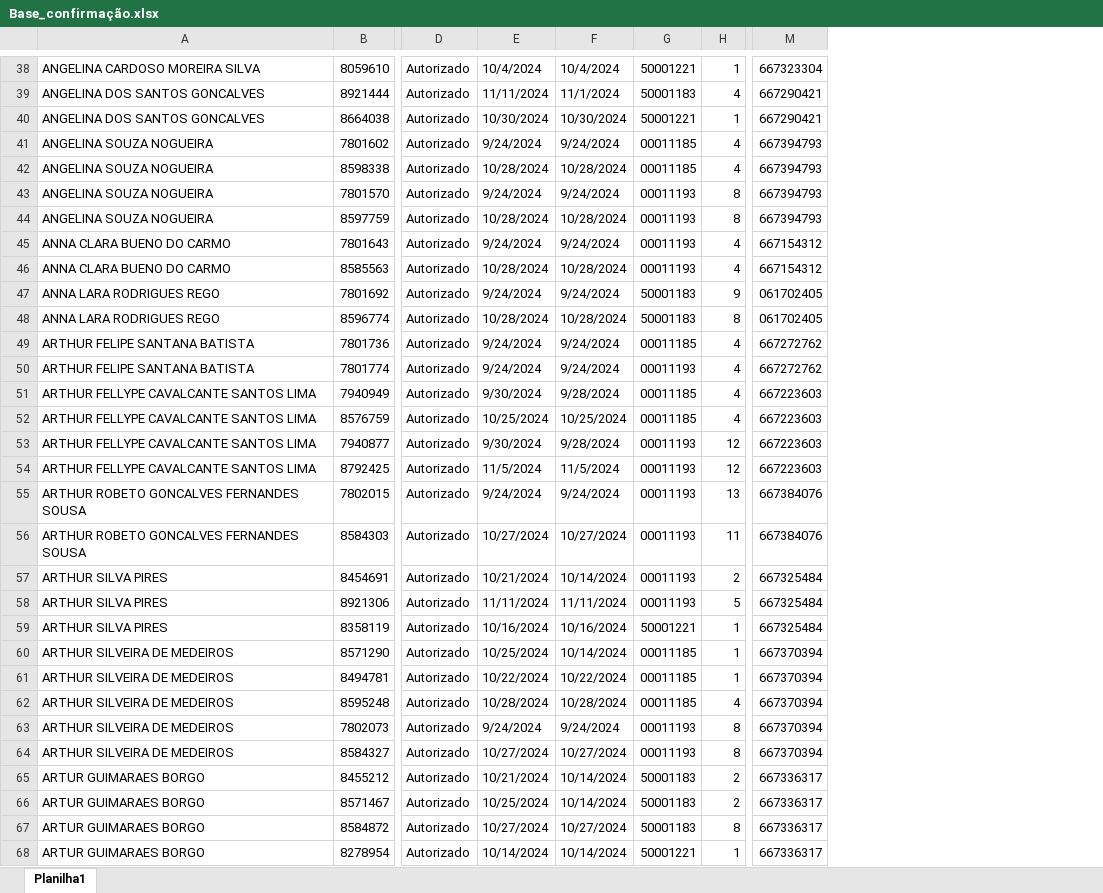
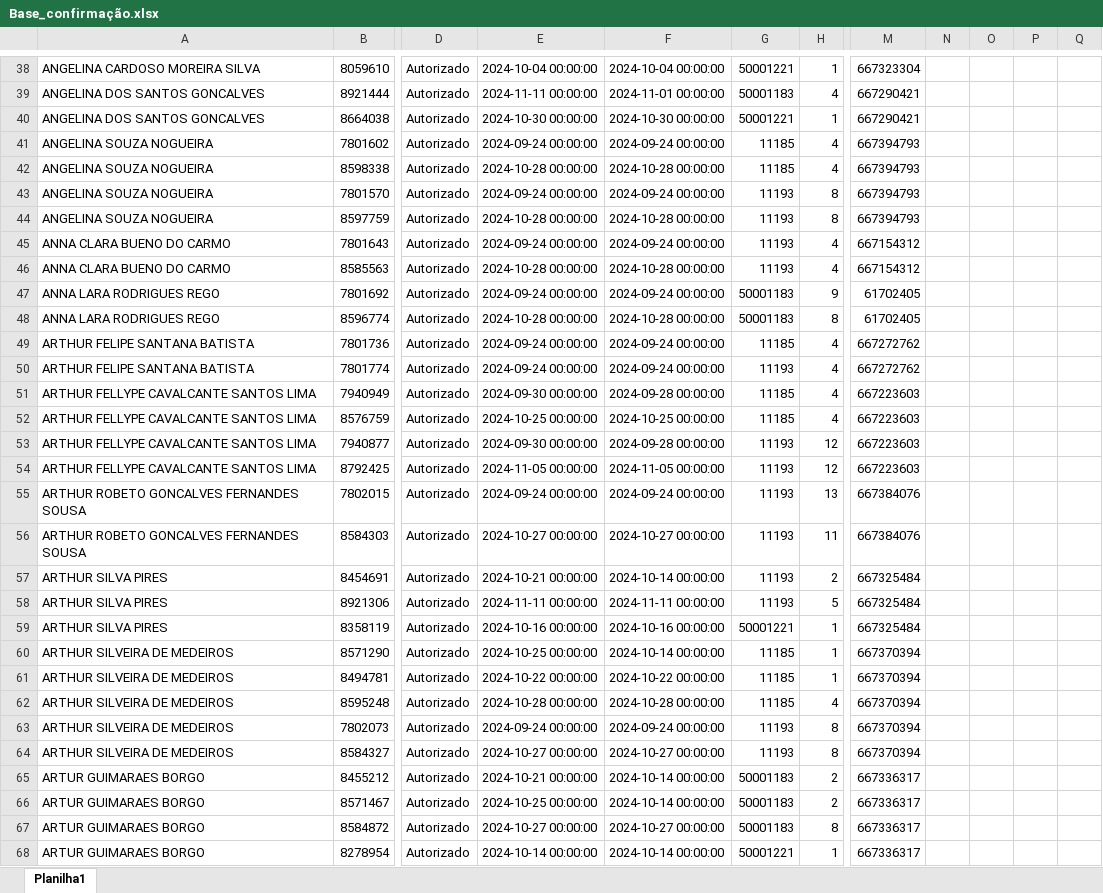
Before and after one commit to joaosouza2/automacao_verificacao_de_consulta_ipasgo, an Excel workbook: planilhas/Base_confirmação.xlsx, sheet Planilha1, drawn as a sheet; only a part is shown, gaps mark what is left out; values as stored, in another font and other column widths than the file's, no cell formats; table styles not drawn; removed rows and columns are numbered as before the commit, all else as after; the diff covers the shown part only; the diff names each change by its address in the sheet, - before the commit and + after, or states it on an @@ line.

```diff
--- a/planilhas/Base_confirmação.xlsx (sheet Planilha1)
+++ b/planilhas/Base_confirmação.xlsx (sheet Planilha1)
-column E, rows 38-68: 10/4/2024 | 11/11/2024 | 10/30/2024 | 9/24/2024 | 10/28/2024 | 9/24/2024 | 10/28/2024 | 9/24/2024 | 10/28/2024 | 9/24/2024 | 10/28/2024 | 9/24/2024 | 9/24/2024 | 9/30/2024 | 10/25/2024 | 9/30/2024 | 11/5/2024 | 9/24/2024 | 10/27/2024 | 10/21/2024 | 11/11/2024 | 10/16/2024 | 10/25/2024 | 10/22/2024 | 10/28/2024 | 9/24/2024 | 10/27/2024 | 10/21/2024 | 10/25/2024 | 10/27/2024 | 10/14/2024
-column F, rows 38-68: 10/4/2024 | 11/1/2024 | 10/30/2024 | 9/24/2024 | 10/28/2024 | 9/24/2024 | 10/28/2024 | 9/24/2024 | 10/28/2024 | 9/24/2024 | 10/28/2024 | 9/24/2024 | 9/24/2024 | 9/28/2024 | 10/25/2024 | 9/28/2024 | 11/5/2024 | 9/24/2024 | 10/27/2024 | 10/14/2024 | 11/11/2024 | 10/16/2024 | 10/14/2024 | 10/22/2024 | 10/28/2024 | 9/24/2024 | 10/27/2024 | 10/14/2024 | 10/14/2024 | 10/27/2024 | 10/14/2024
+column E, rows 38-68: 2024-10-04 00:00:00 | 2024-11-11 00:00:00 | 2024-10-30 00:00:00 | 2024-09-24 00:00:00 | 2024-10-28 00:00:00 | 2024-09-24 00:00:00 | 2024-10-28 00:00:00 | 2024-09-24 00:00:00 | 2024-10-28 00:00:00 | 2024-09-24 00:00:00 | 2024-10-28 00:00:00 | 2024-09-24 00:00:00 | 2024-09-24 00:00:00 | 2024-09-30 00:00:00 | 2024-10-25 00:00:00 | 2024-09-30 00:00:00 | 2024-11-05 00:00:00 | 2024-09-24 00:00:00 | 2024-10-27 00:00:00 | 2024-10-21 00:00:00 | 2024-11-11 00:00:00 | 2024-10-16 00:00:00 | 2024-10-25 00:00:00 | 2024-10-22 00:00:00 | 2024-10-28 00:00:00 | 2024-09-24 00:00:00 | 2024-10-27 00:00:00 | 2024-10-21 00:00:00 | 2024-10-25 00:00:00 | 2024-10-27 00:00:00 | 2024-10-14 00:00:00
+column F, rows 38-68: 2024-10-04 00:00:00 | 2024-11-01 00:00:00 | 2024-10-30 00:00:00 | 2024-09-24 00:00:00 | 2024-10-28 00:00:00 | 2024-09-24 00:00:00 | 2024-10-28 00:00:00 | 2024-09-24 00:00:00 | 2024-10-28 00:00:00 | 2024-09-24 00:00:00 | 2024-10-28 00:00:00 | 2024-09-24 00:00:00 | 2024-09-24 00:00:00 | 2024-09-28 00:00:00 | 2024-10-25 00:00:00 | 2024-09-28 00:00:00 | 2024-11-05 00:00:00 | 2024-09-24 00:00:00 | 2024-10-27 00:00:00 | 2024-10-14 00:00:00 | 2024-11-11 00:00:00 | 2024-10-16 00:00:00 | 2024-10-14 00:00:00 | 2024-10-22 00:00:00 | 2024-10-28 00:00:00 | 2024-09-24 00:00:00 | 2024-10-27 00:00:00 | 2024-10-14 00:00:00 | 2024-10-14 00:00:00 | 2024-10-27 00:00:00 | 2024-10-14 00:00:00
+column N, empty
+column O, empty
+column P, empty
+column Q, empty
-G41:G42: 00011185
+G41:G42: 11185
-G43:G46: 00011193
+G43:G46: 11193
-M47:M48: 061702405
+M47:M48: 61702405
-G49: 00011185
+G49: 11185
-G50: 00011193
+G50: 11193
-G51:G52: 00011185
+G51:G52: 11185
-G53:G58: 00011193
+G53:G58: 11193
-G60:G62: 00011185
+G60:G62: 11185
-G63:G64: 00011193
+G63:G64: 11193
```
Also changed, not shown: 3 added rows, 1 removed row and 353 edited cells elsewhere in this sheet, cell formats, 3 other files.
